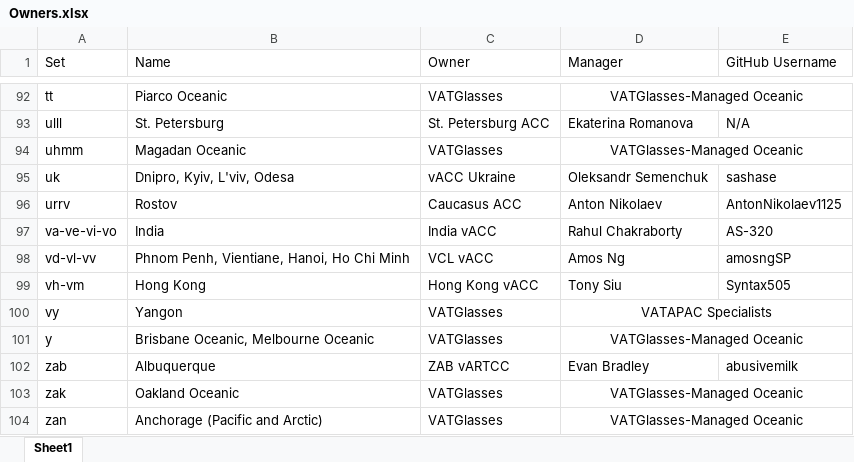
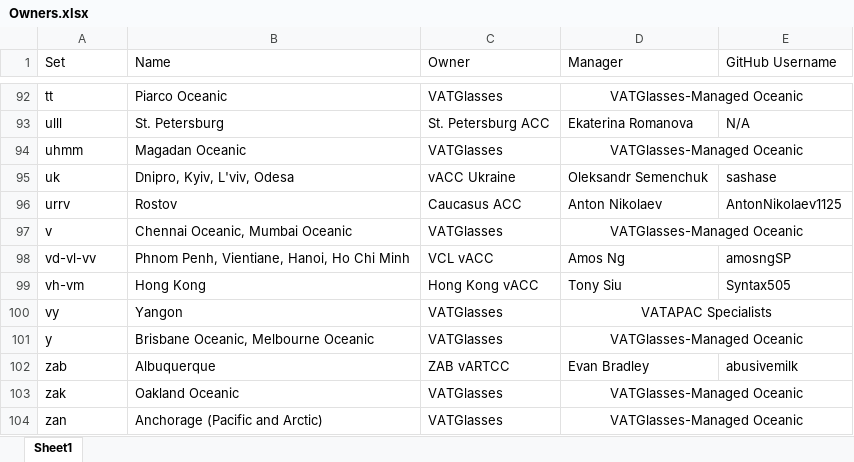
Before and after one commit to lennycolton/vatglasses-data, an Excel workbook: Owners.xlsx, sheet Sheet1, drawn as a sheet; only a part is shown, gaps mark what is left out; values as stored, in another font and other column widths than the file's, no borders; removed rows and columns are numbered as before the commit, all else as after; the diff names each change by its address in the sheet, - before the commit and + after, or states it on an @@ line.

Commit message:
Add Mumbai/Chennai Oceanic

```diff
--- a/Owners.xlsx (sheet Sheet1)
+++ b/Owners.xlsx (sheet Sheet1)
-row 97: va-ve-vi-vo | India | India vACC | Rahul Chakraborty | AS-320
+row 97: v | Chennai Oceanic, Mumbai Oceanic | VATGlasses | VATGlasses-Managed Oceanic
```
Also changed, not shown: 1 other file.
